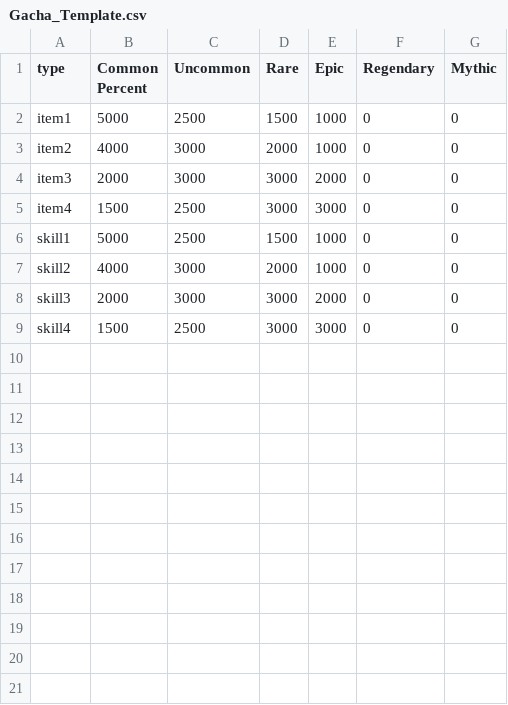
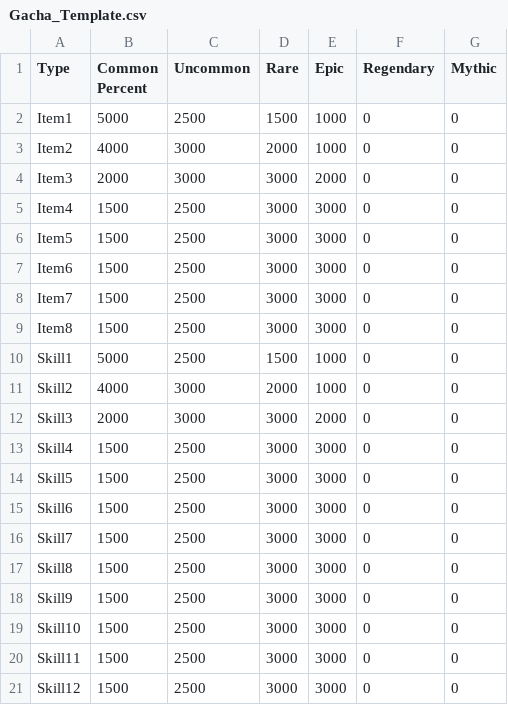
Before and after one commit to gcjung/project_ss, a CSV file: Assets/Resources/data/Gacha_Template.csv, drawn as a sheet.

```diff
--- a/Assets/Resources/data/Gacha_Template.csv
+++ b/Assets/Resources/data/Gacha_Template.csv
@@ -1,9 +1,21 @@
-type,Common Percent,Uncommon,Rare,Epic,Regendary,Mythic
-item1,5000,2500,1500,1000,0,0
-item2,4000,3000,2000,1000,0,0
-item3,2000,3000,3000,2000,0,0
-item4,1500,2500,3000,3000,0,0
-skill1,5000,2500,1500,1000,0,0
-skill2,4000,3000,2000,1000,0,0
-skill3,2000,3000,3000,2000,0,0
-skill4,1500,2500,3000,3000,0,0
+Type,Common Percent,Uncommon,Rare,Epic,Regendary,Mythic
+Item1,5000,2500,1500,1000,0,0
+Item2,4000,3000,2000,1000,0,0
+Item3,2000,3000,3000,2000,0,0
+Item4,1500,2500,3000,3000,0,0
+Item5,1500,2500,3000,3000,0,0
+Item6,1500,2500,3000,3000,0,0
+Item7,1500,2500,3000,3000,0,0
+Item8,1500,2500,3000,3000,0,0
+Skill1,5000,2500,1500,1000,0,0
+Skill2,4000,3000,2000,1000,0,0
+Skill3,2000,3000,3000,2000,0,0
+Skill4,1500,2500,3000,3000,0,0
+Skill5,1500,2500,3000,3000,0,0
+Skill6,1500,2500,3000,3000,0,0
+Skill7,1500,2500,3000,3000,0,0
+Skill8,1500,2500,3000,3000,0,0
+Skill9,1500,2500,3000,3000,0,0
+Skill10,1500,2500,3000,3000,0,0
+Skill11,1500,2500,3000,3000,0,0
+Skill12,1500,2500,3000,3000,0,0
```
Also changed, not shown: 1 other file.
